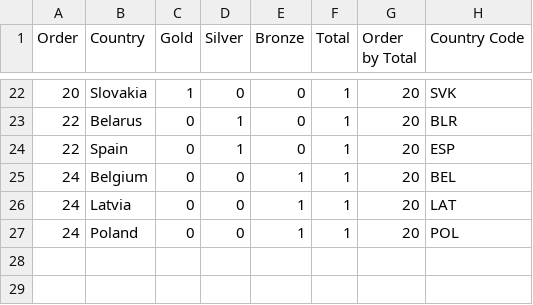
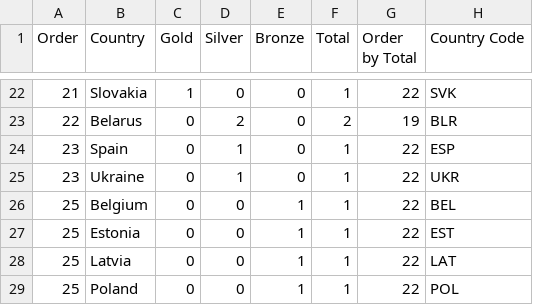
Before and after one commit to MariPS/Beijing2022, a CSV file: data_preparation/dataset/medals_total.csv, drawn as a sheet; only a part is shown, gaps mark what is left out; the diff covers the shown part only.

```diff
--- a/data_preparation/dataset/medals_total.csv
+++ b/data_preparation/dataset/medals_total.csv
@@ -22,6 +22,8 @@ Order,Country,Gold,Silver,Bronze,Total,Order by Total,Country Code
-20,Slovakia,1,0,0,1,20,SVK
-22,Belarus,0,1,0,1,20,BLR
-22,Spain,0,1,0,1,20,ESP
-24,Belgium,0,0,1,1,20,BEL
-24,Latvia,0,0,1,1,20,LAT
-24,Poland,0,0,1,1,20,POL
+21,Slovakia,1,0,0,1,22,SVK
+22,Belarus,0,2,0,2,19,BLR
+23,Spain,0,1,0,1,22,ESP
+23,Ukraine,0,1,0,1,22,UKR
+25,Belgium,0,0,1,1,22,BEL
+25,Estonia,0,0,1,1,22,EST
+25,Latvia,0,0,1,1,22,LAT
+25,Poland,0,0,1,1,22,POL
```
Also changed, not shown: 7 added rows, 7 removed rows and 48 edited cells elsewhere in this file, data_preparation/dataset/entries_discipline.csv, data_preparation/dataset/events.csv, 4 other files.
